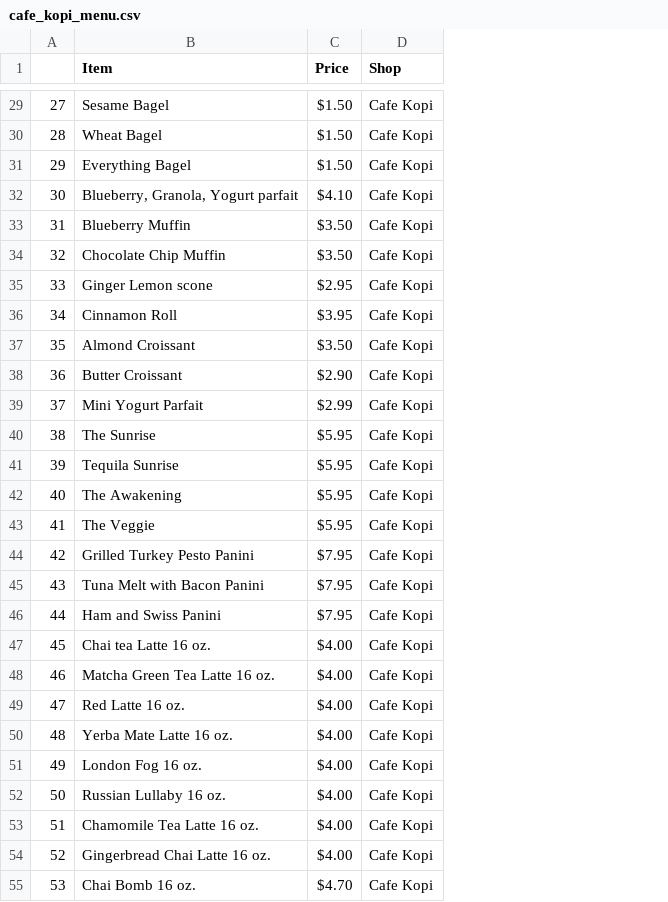
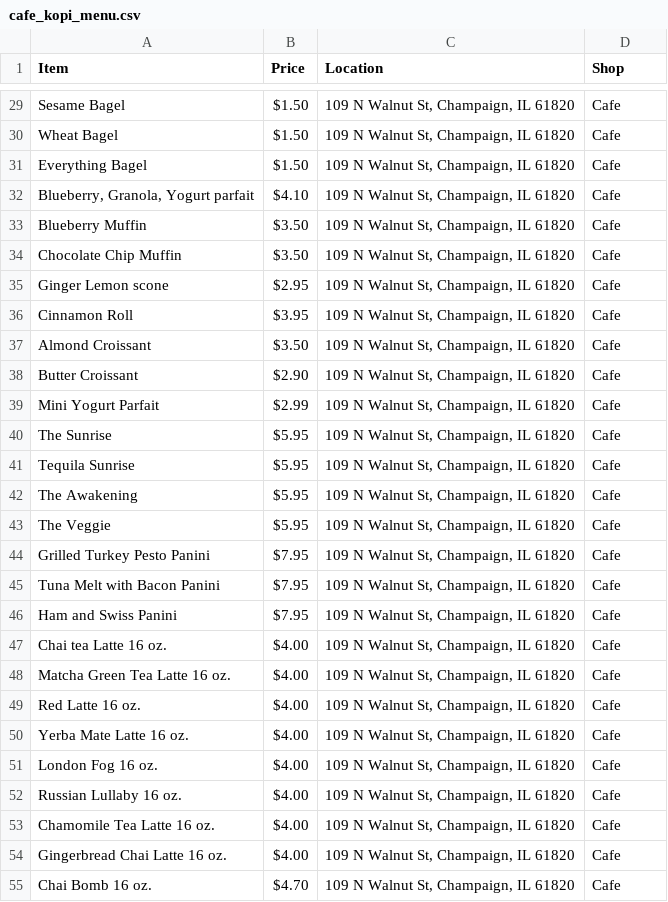
Before and after one commit to CS222-UIUC/course-project-champaign-coffee, a CSV file: coffee_data/cafe_kopi_menu.csv, drawn as a sheet; only a part is shown, gaps mark what is left out; removed rows and columns are numbered as before the commit, all else as after; the diff covers the shown part only; the diff names each change by its address in the sheet, - before the commit and + after, or states it on an @@ line.

```diff
--- a/coffee_data/cafe_kopi_menu.csv
+++ b/coffee_data/cafe_kopi_menu.csv
-column A, rows 29-55: 27 | 28 | 29 | 30 | 31 | 32 | 33 | 34 | 35 | 36 | 37 | 38 | 39 | 40 | 41 | 42 | 43 | 44 | 45 | 46 | 47 | 48 | 49 | 50 | 51 | 52 | 53
+column C (Location), rows 29-55: all 109 N Walnut St, Champaign, IL 61820
-D29:D55 (Shop): Cafe Kopi
+D29:D55 (Shop): Cafe
```
Also changed, not shown: 145 edited cells elsewhere in this file, coffee_data/brew_lab_menu.csv, coffee_data/cafe_bene_menu.csv, 5 other files.
